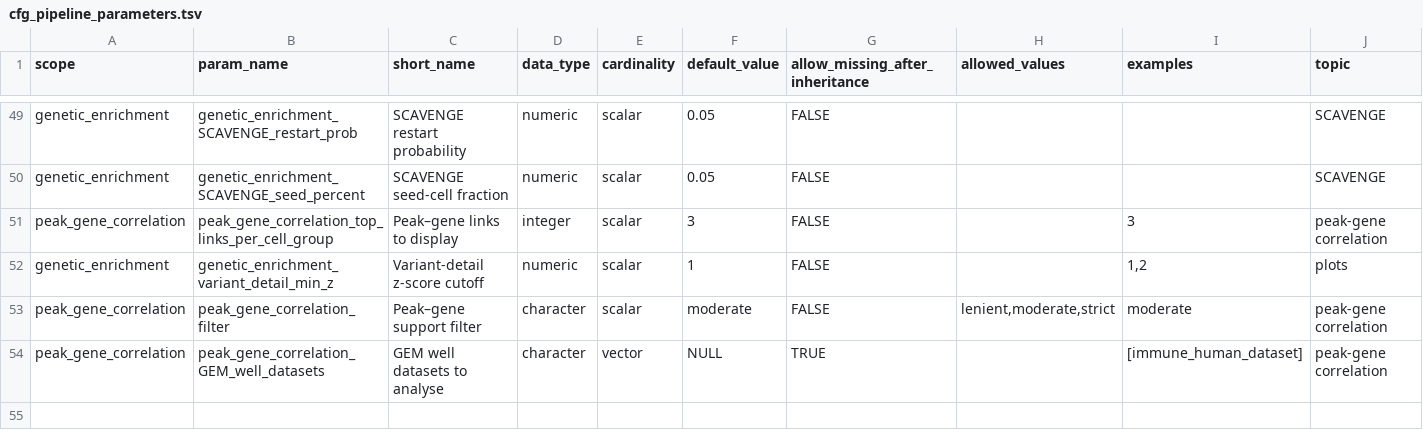
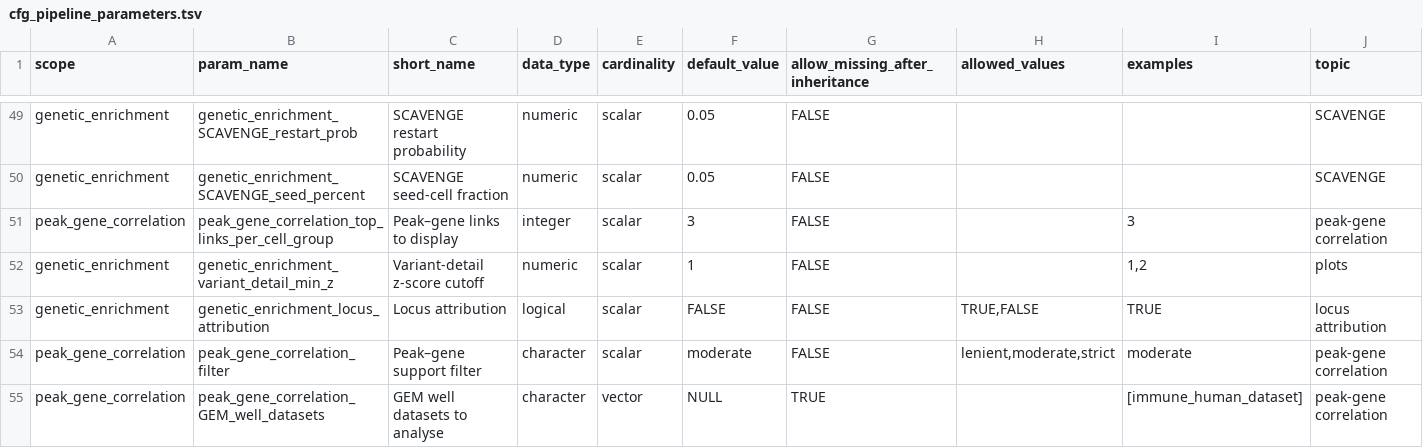
Before and after one commit to koefoeden/multiomeR, a TSV file: manifests/cfg_pipeline_parameters.tsv, drawn as a sheet; only a part is shown, gaps mark what is left out; rows hold the shown columns only; the diff names each change by its address in the sheet, - before the commit and + after, or states it on an @@ line.

Commit message:
Add locus attribution as an experimental genetic-enrichment route
genetic_enrichment_locus_attribution (default FALSE, off in every shipped
configuration) adds a route that asks, locus by locus, which cell types'
accessibility a GWAS signal falls in. For each credible set it splits the
posterior inclusion probability (PIP) in accessible peaks between the cell
types by each peak's accessibility, with a uniform background component for
cell types whose reads are spread over many weak peaks. Over all its loci
it fits the GWAS's cell-type weights, and the outputs lead with each
locus's own accessibility, which needs no trait weights:

- per-locus tables by compartment, with association strength and each
  cell type's share and fold over its background;
- a trait heatmap of the fitted weights and per-locus bars and heatmaps;
- refits on 10 matched random peak sets, drawn with a fixed seed, as the
  chance reference for the weights.

GWAS with too few loci to fit weights still report their loci: their trait
weights are marked as not estimable, the trait heatmap draws them as grey
rows, and their locus heatmaps drop the trait row and say why. The outputs
are attributions, not tests. A methods fragment and the module's manual
page describe the route and its limits.

non_target_breaking

Adapted-from-private-commit: cae9ad5
Adapted-from-private-commit: f59a9dc
Adapted-from-private-commit: b755431
Adapted-from-private-commit: 8f880f4
Adapted-from-private-commit: 093a434
Adapted-from-private-commit: 27ff8a3
Adapted-from-private-commit: 20c9f21
Adapted-from-private-commit: 1fab324

```diff
--- a/manifests/cfg_pipeline_parameters.tsv
+++ b/manifests/cfg_pipeline_parameters.tsv
+row 53: genetic_enrichment | genetic_enrichment_locus_attribution | Locus attribution | logical | scalar | FALSE | FALSE | TRUE,FALSE | TRUE | locus attribution
```
Also changed, not shown: website/data/public_defaults/cfg_pipeline_parameters.tsv, 9 other files.
